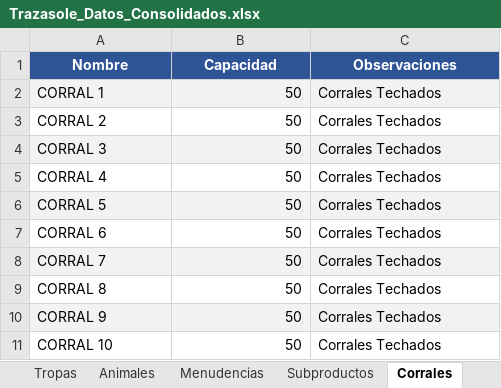
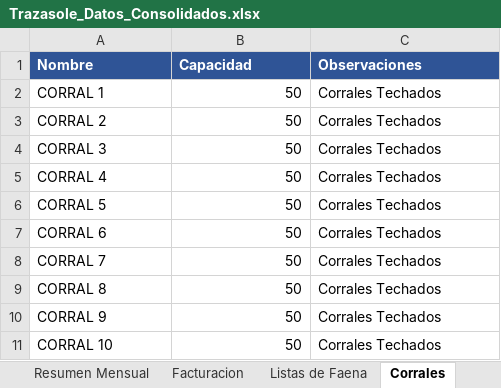
Before and after one commit to aarescalvo/Trz10, an Excel workbook: Trazasole_Datos_Consolidados.xlsx, sheet Corrales, drawn as a sheet; values as stored, in another font and other column widths than the file's, no borders; the diff names each change by its address in the sheet, - before the commit and + after, or states it on an @@ line.

Commit message:
data: v3 consolidado con facturacion, costos, rendering, cueros, mercado interno y datos faltantes

```diff
--- a/Trazasole_Datos_Consolidados.xlsx (sheet Corrales)
+++ b/Trazasole_Datos_Consolidados.xlsx (sheet Corrales)
+sheet tab: Resumen Mensual
+sheet tab: Facturacion
-A1:C1 alignment: center
+A1:C1 alignment: left
-A2:C2 fill: #F2F2F2
+A2:C2 fill: none
-A4:C4 fill: #F2F2F2
+A4:C4 fill: none
-A6:C6 fill: #F2F2F2
+A6:C6 fill: none
-A8:C8 fill: #F2F2F2
+A8:C8 fill: none
-A10:C10 fill: #F2F2F2
+A10:C10 fill: none
```
Also changed, not shown: sheet Animales, sheet Menudencias, sheet Tropas, sheet Listas de Faena, sheet Resumen, sheet Camaras, 2 more sheets, other sheet tabs.
